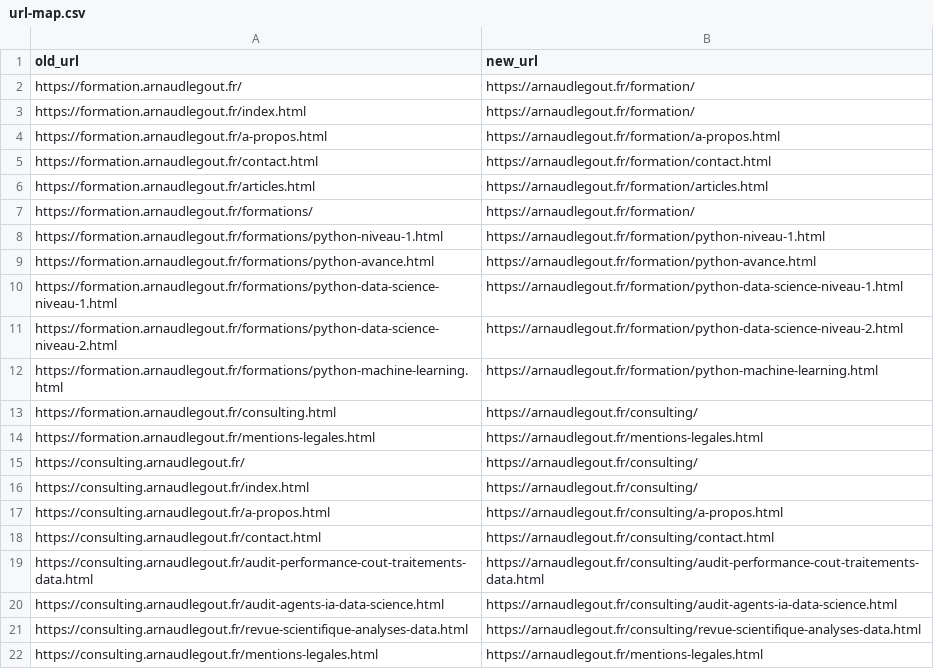
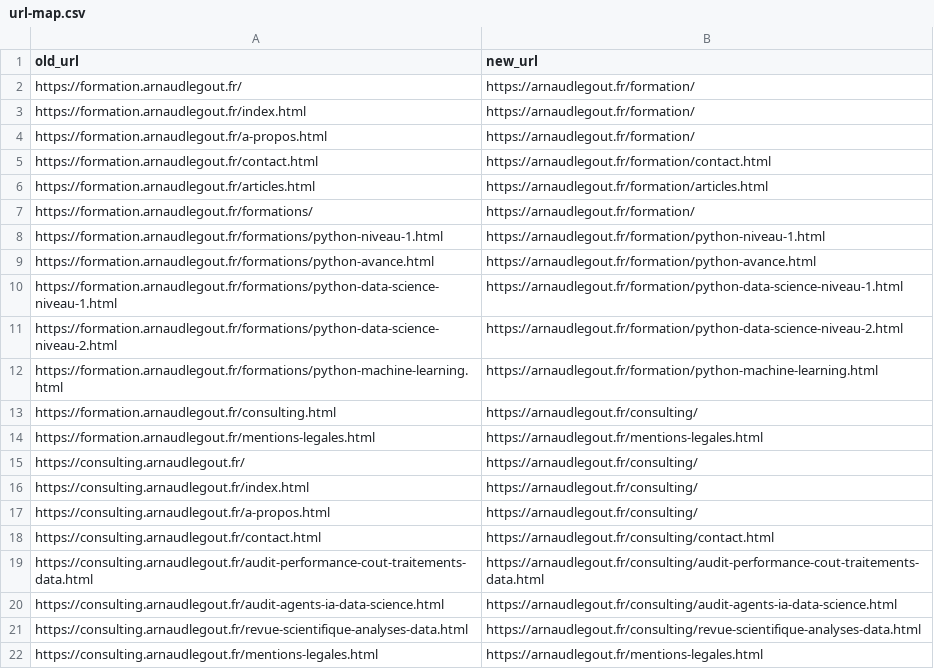
Before and after one commit to arnaudlegout/homepage, a CSV file: _migration/url-map.csv, drawn as a sheet.

```diff
--- a/_migration/url-map.csv
+++ b/_migration/url-map.csv
@@ -3,3 +3,3 @@ https://formation.arnaudlegout.fr/,https://arnaudlegout.fr/formation/
 https://formation.arnaudlegout.fr/index.html,https://arnaudlegout.fr/formation/
-https://formation.arnaudlegout.fr/a-propos.html,https://arnaudlegout.fr/formation/a-propos.html
+https://formation.arnaudlegout.fr/a-propos.html,https://arnaudlegout.fr/formation/
 https://formation.arnaudlegout.fr/contact.html,https://arnaudlegout.fr/formation/contact.html
@@ -16,3 +16,3 @@ https://consulting.arnaudlegout.fr/,https://arnaudlegout.fr/consulting/
 https://consulting.arnaudlegout.fr/index.html,https://arnaudlegout.fr/consulting/
-https://consulting.arnaudlegout.fr/a-propos.html,https://arnaudlegout.fr/consulting/a-propos.html
+https://consulting.arnaudlegout.fr/a-propos.html,https://arnaudlegout.fr/consulting/
 https://consulting.arnaudlegout.fr/contact.html,https://arnaudlegout.fr/consulting/contact.html
```
Also changed, not shown: 26 other files.
